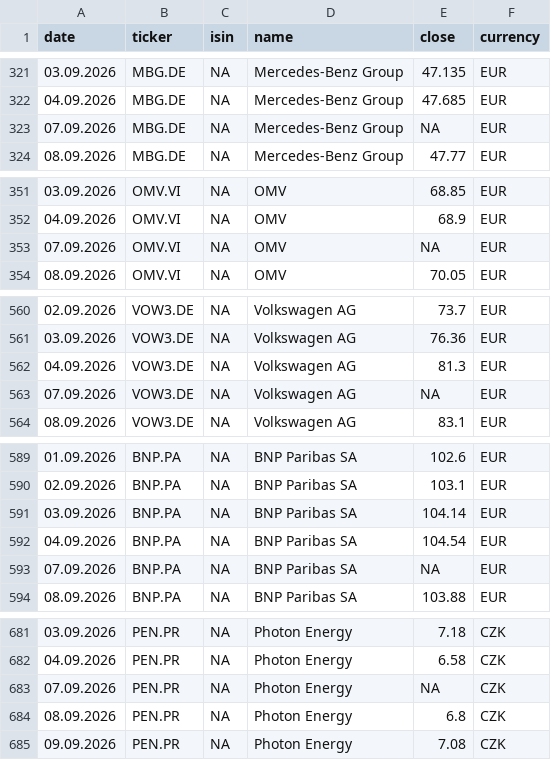
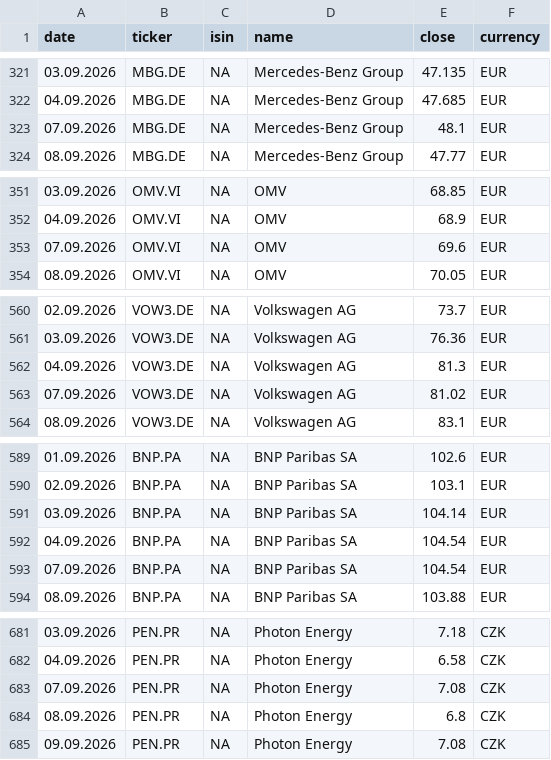
Before and after one commit to RadimTol/Akcie, a CSV file: stocks_history_30d.csv, drawn as a sheet; only a part is shown, gaps mark what is left out; the diff covers the shown part only.

```diff
--- a/stocks_history_30d.csv
+++ b/stocks_history_30d.csv
@@ -322,3 +322,3 @@
 "04.09.2026","MBG.DE",NA,"Mercedes-Benz Group",47.685,"EUR"
-"07.09.2026","MBG.DE",NA,"Mercedes-Benz Group",NA,"EUR"
+"07.09.2026","MBG.DE",NA,"Mercedes-Benz Group",48.1,"EUR"
 "08.09.2026","MBG.DE",NA,"Mercedes-Benz Group",47.77,"EUR"
@@ -352,3 +352,3 @@
 "04.09.2026","OMV.VI",NA,"OMV",68.9,"EUR"
-"07.09.2026","OMV.VI",NA,"OMV",NA,"EUR"
+"07.09.2026","OMV.VI",NA,"OMV",69.6,"EUR"
 "08.09.2026","OMV.VI",NA,"OMV",70.05,"EUR"
@@ -562,3 +562,3 @@
 "04.09.2026","VOW3.DE",NA,"Volkswagen AG",81.3,"EUR"
-"07.09.2026","VOW3.DE",NA,"Volkswagen AG",NA,"EUR"
+"07.09.2026","VOW3.DE",NA,"Volkswagen AG",81.02,"EUR"
 "08.09.2026","VOW3.DE",NA,"Volkswagen AG",83.1,"EUR"
@@ -592,3 +592,3 @@
 "04.09.2026","BNP.PA",NA,"BNP Paribas SA",104.54,"EUR"
-"07.09.2026","BNP.PA",NA,"BNP Paribas SA",NA,"EUR"
+"07.09.2026","BNP.PA",NA,"BNP Paribas SA",104.54,"EUR"
 "08.09.2026","BNP.PA",NA,"BNP Paribas SA",103.88,"EUR"
@@ -682,3 +682,3 @@
 "04.09.2026","PEN.PR",NA,"Photon Energy",6.58,"CZK"
-"07.09.2026","PEN.PR",NA,"Photon Energy",NA,"CZK"
+"07.09.2026","PEN.PR",NA,"Photon Energy",7.08,"CZK"
 "08.09.2026","PEN.PR",NA,"Photon Energy",6.8,"CZK"
```
Also changed, not shown: 1 edited cell elsewhere in this file, stocks.csv.
